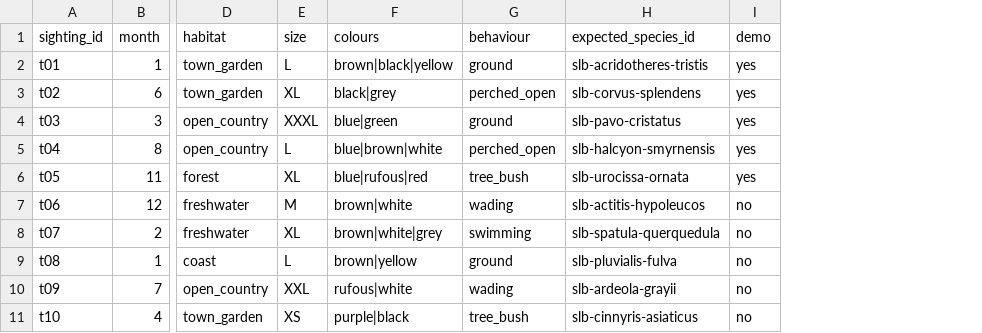
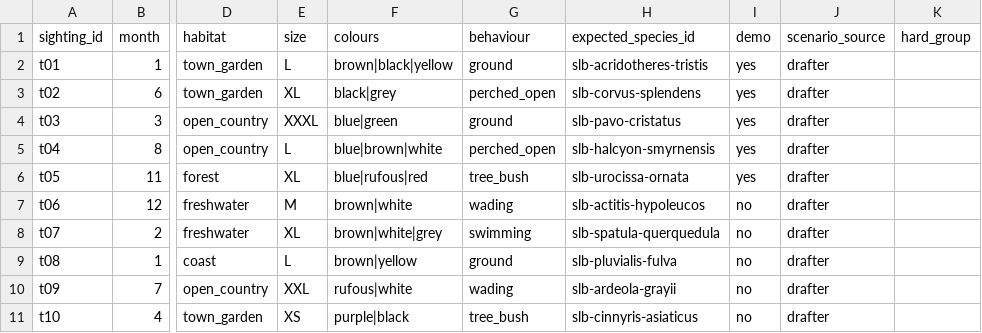
Before and after one commit to umanda/birding, a CSV file: data/content/id-test-sightings.csv, drawn as a sheet; only a part is shown, gaps mark what is left out; the diff names each change by its address in the sheet, - before the commit and + after, or states it on an @@ line.

```diff
--- a/data/content/id-test-sightings.csv
+++ b/data/content/id-test-sightings.csv
+column J (scenario_source), rows 2-11: all drafter
+column K (hard_group), empty
```
Also changed, not shown: 6 other files.
